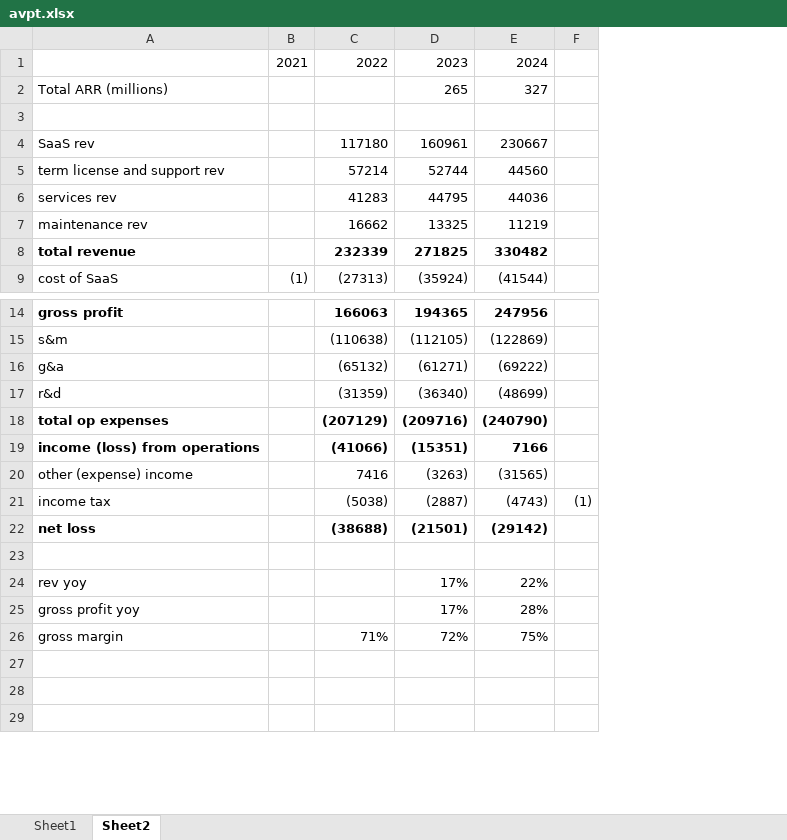
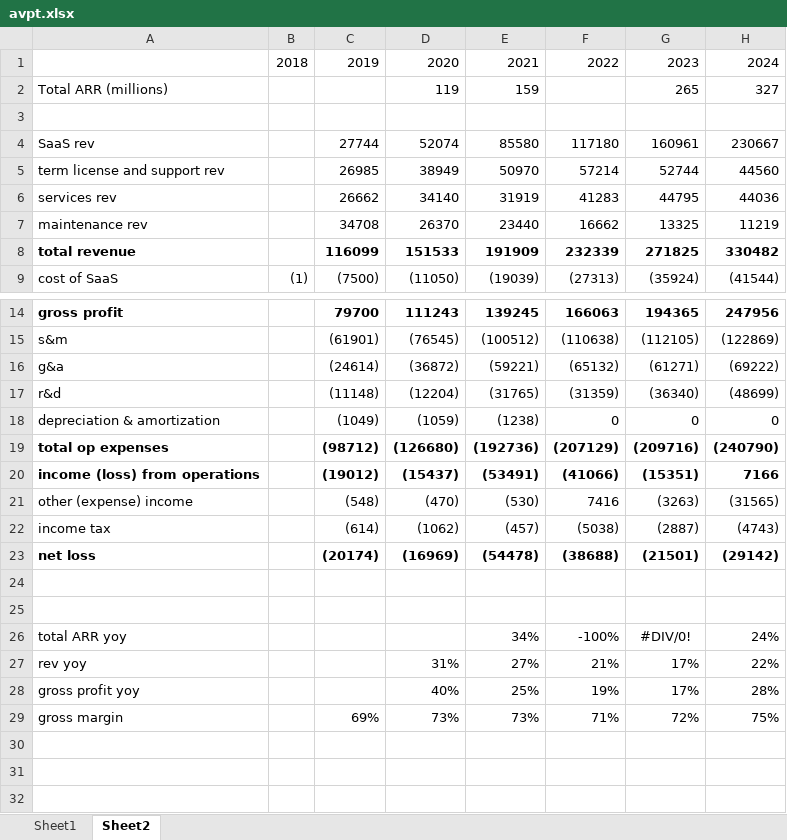
Before and after one commit to jacharles1/financialmodels, an Excel workbook: avpt.xlsx, sheet Sheet2, drawn as a sheet; only a part is shown, gaps mark what is left out; values as stored, in another font and other column widths than the file's, no borders; removed rows and columns are numbered as before the commit, all else as after; the diff names each change by its address in the sheet, - before the commit and + after, or states it on an @@ line.

Commit message:
more avpt

```diff
--- a/avpt.xlsx (sheet Sheet2)
+++ b/avpt.xlsx (sheet Sheet2)
+column C, rows 1-9: 2019 |  |  | 27744 | 26985 | 26662 | 34708 | 116099 | (7500); rows 14-17: 79700 | (61901) | (24614) | (11148); rows 19-23: (98712) | (19012) | (548) | (614) | (20174); row 29: 69%
+column D, rows 1-9: 2020 | 119 |  | 52074 | 38949 | 34140 | 26370 | 151533 | (11050); rows 14-17: 111243 | (76545) | (36872) | (12204); rows 19-23: (126680) | (15437) | (470) | (1062) | (16969); rows 27-29: 31% | 40% | 73%
+column E, rows 1-9: 2021 | 159 |  | 85580 | 50970 | 31919 | 23440 | 191909 | (19039); rows 14-17: 139245 | (100512) | (59221) | (31765); rows 19-23: (192736) | (53491) | (530) | (457) | (54478); rows 27-29: 27% | 25% | 73%
-column F, row 21: (1)
-B1: 2021
+B1: 2018
+row 18: depreciation & amortization |  | (1049) | (1059) | (1238) | 0 | 0 | 0
+row 25: (empty)
+row 26: total ARR yoy |  |  |  | 34% | -100% | #DIV/0! | 24%
-F27: (empty)
+F27: 21%
-F28: (empty)
+F28: 19%
```
Also changed, not shown: formulas that keep their value.
